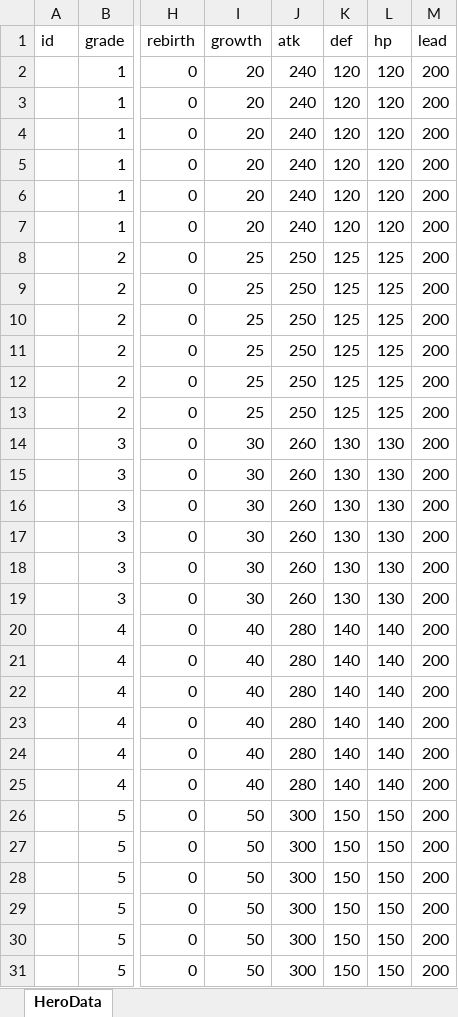
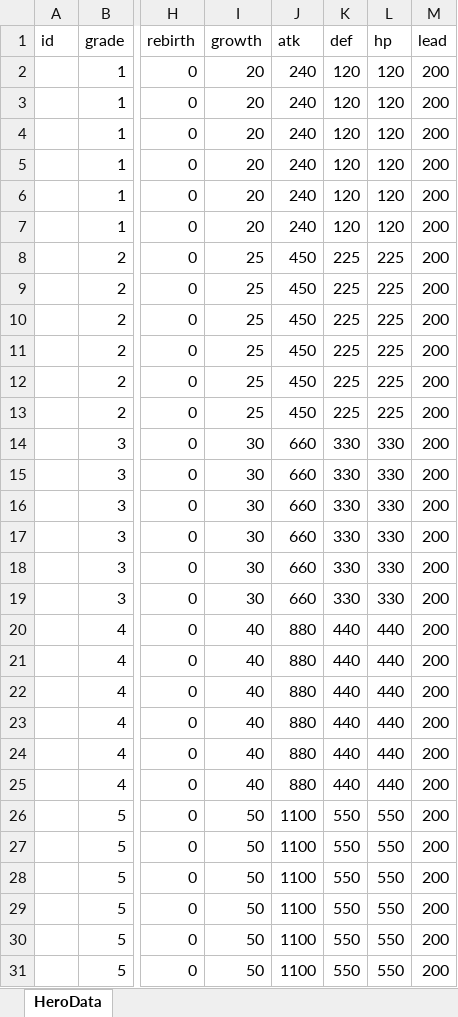
Before and after one commit to zzzz955/JourneyofLords, an Excel workbook: JourneyofLords/Assets/Scripts/GameData/HeroData.xlsx, sheet HeroData, drawn as a sheet; only a part is shown, gaps mark what is left out; values as stored, in another font and other column widths than the file's, no borders; the diff names each change by its address in the sheet, - before the commit and + after, or states it on an @@ line.

```diff
--- a/JourneyofLords/Assets/Scripts/GameData/HeroData.xlsx (sheet HeroData)
+++ b/JourneyofLords/Assets/Scripts/GameData/HeroData.xlsx (sheet HeroData)
-J8:J13 (atk): 250
+J8:J13 (atk): 450
-K8:K13 (def): 125
+K8:K13 (def): 225
-L8:L13 (hp): 125
+L8:L13 (hp): 225
-J14:J19 (atk): 260
+J14:J19 (atk): 660
-K14:K19 (def): 130
+K14:K19 (def): 330
-L14:L19 (hp): 130
+L14:L19 (hp): 330
-J20:J25 (atk): 280
+J20:J25 (atk): 880
-K20:K25 (def): 140
+K20:K25 (def): 440
-L20:L25 (hp): 140
+L20:L25 (hp): 440
-J26:J31 (atk): 300
+J26:J31 (atk): 1100
-K26:K31 (def): 150
+K26:K31 (def): 550
-L26:L31 (hp): 150
+L26:L31 (hp): 550
```
Also changed, not shown: 3 other files.
